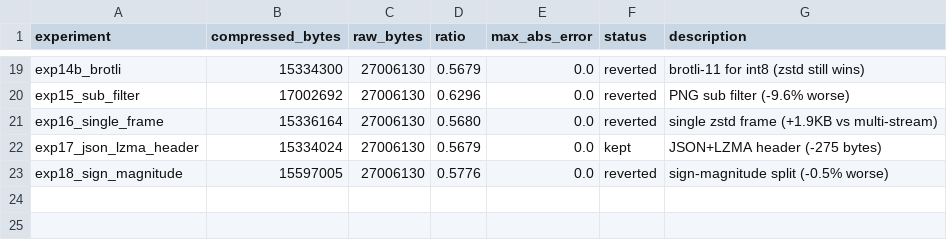
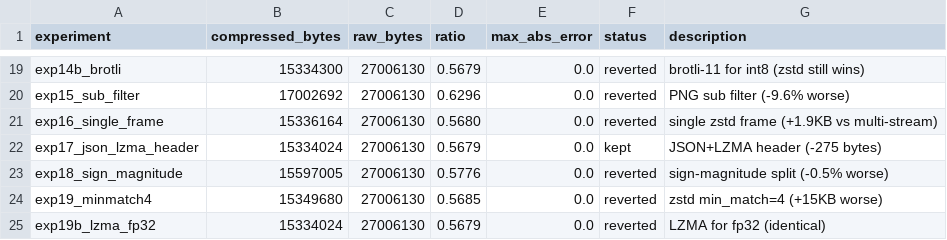
Before and after one commit to joyceyan/serialization_playground, a TSV file: results.tsv, drawn as a sheet; only a part is shown, gaps mark what is left out.

```diff
--- a/results.tsv
+++ b/results.tsv
@@ -23 +23,3 @@ exp17_json_lzma_header	15334024	27006130	0.5679	0.0	kept	JSON+LZMA header (-275
 exp18_sign_magnitude	15597005	27006130	0.5776	0.0	reverted	sign-magnitude split (-0.5% worse)
+exp19_minmatch4	15349680	27006130	0.5685	0.0	reverted	zstd min_match=4 (+15KB worse)
+exp19b_lzma_fp32	15334024	27006130	0.5679	0.0	reverted	LZMA for fp32 (identical)
```
